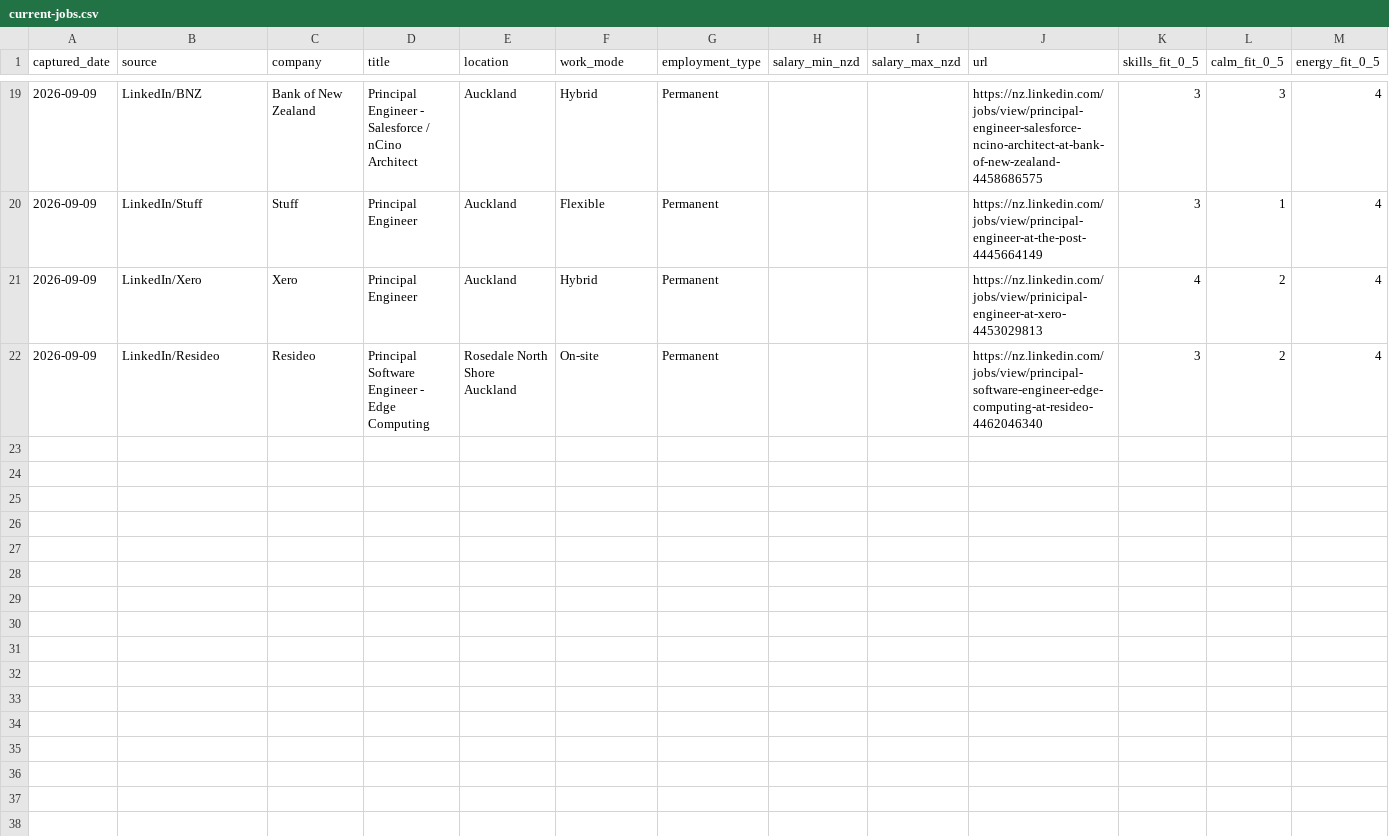
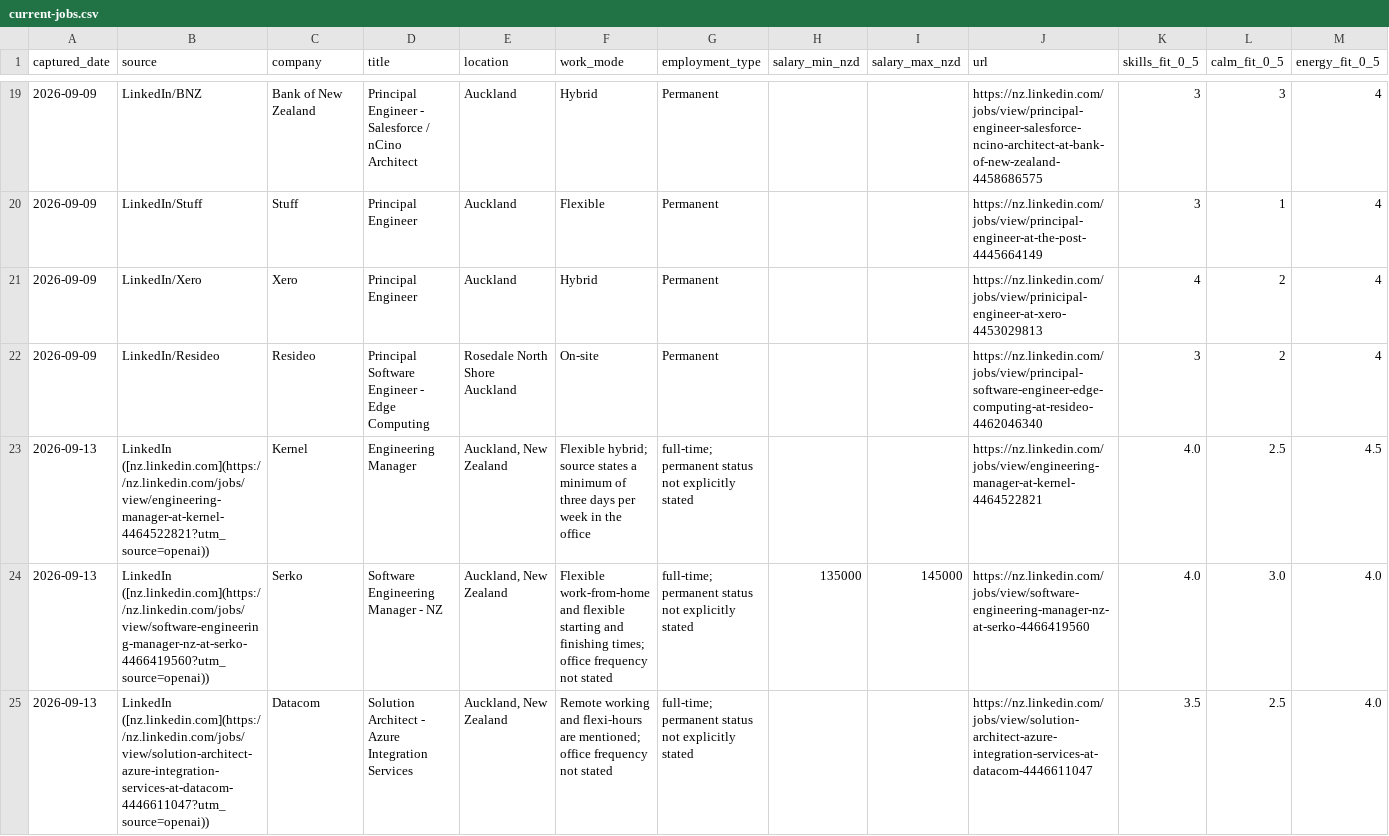
Before and after one commit to ilyavfedorov/cv-builder, a CSV file: tanya/job-feed/current-jobs.csv, drawn as a sheet; only a part is shown, gaps mark what is left out; rows hold the shown columns only; the diff covers the shown part only; the diff names each change by its address in the sheet, - before the commit and + after, or states it on an @@ line.

```diff
--- a/tanya/job-feed/current-jobs.csv
+++ b/tanya/job-feed/current-jobs.csv
+row 23: 2026-09-13 | LinkedIn ([nz.linkedin.com](https://nz.linkedin.com/jobs/view/engineering-manager-at-kernel-4464522821?utm_source=openai)) | Kernel | Engineering Manager | Auckland, New Zealand | Flexible hybrid; source states a minimum of three days per week in the office | full-time; permanent status not explicitly stated |  |  | https://nz.linkedin.com/jobs/view/engineering-manager-at-kernel-4464522821 | 4.0 | 2.5 | 4.5
+row 24: 2026-09-13 | LinkedIn ([nz.linkedin.com](https://nz.linkedin.com/jobs/view/software-engineering-manager-nz-at-serko-4466419560?utm_source=openai)) | Serko | Software Engineering Manager - NZ | Auckland, New Zealand | Flexible work-from-home and flexible starting and finishing times; office frequency not stated | full-time; permanent status not explicitly stated | 135000 | 145000 | https://nz.linkedin.com/jobs/view/software-engineering-manager-nz-at-serko-4466419560 | 4.0 | 3.0 | 4.0
+row 25: 2026-09-13 | LinkedIn ([nz.linkedin.com](https://nz.linkedin.com/jobs/view/solution-architect-azure-integration-services-at-datacom-4446611047?utm_source=openai)) | Datacom | Solution Architect - Azure Integration Services | Auckland, New Zealand | Remote working and flexi-hours are mentioned; office frequency not stated | full-time; permanent status not explicitly stated |  |  | https://nz.linkedin.com/jobs/view/solution-architect-azure-integration-services-at-datacom-4446611047 | 3.5 | 2.5 | 4.0
```
Also changed, not shown: 2 added rows elsewhere in this file, tanya/job-feed/scored-jobs.csv, 1 other file.
